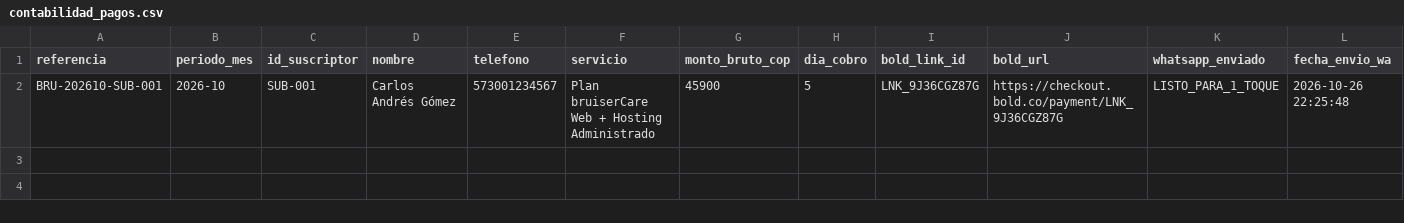
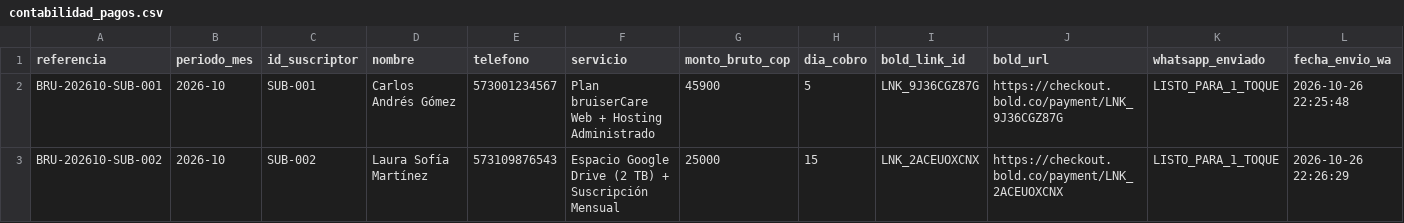
Before and after one commit to bruisertech/bruiser-cobros, a CSV file: datos/contabilidad_pagos.csv, drawn as a sheet; only a part is shown; rows hold the shown columns only; the diff names each change by its address in the sheet, - before the commit and + after, or states it on an @@ line.

Commit message:
Auto-sync datos/contabilidad_pagos.csv (2026-10-26 22:26)

```diff
--- a/datos/contabilidad_pagos.csv
+++ b/datos/contabilidad_pagos.csv
+row 3: BRU-202610-SUB-002 | 2026-10 | SUB-002 | Laura Sofía Martínez | 573109876543 | Espacio Google Drive (2 TB) + Suscripción Mensual | 25000 | 15 | LNK_2ACEUOXCNX | https://checkout.bold.co/payment/LNK_2ACEUOXCNX | LISTO_PARA_1_TOQUE | 2026-10-26 22:26:29
```
